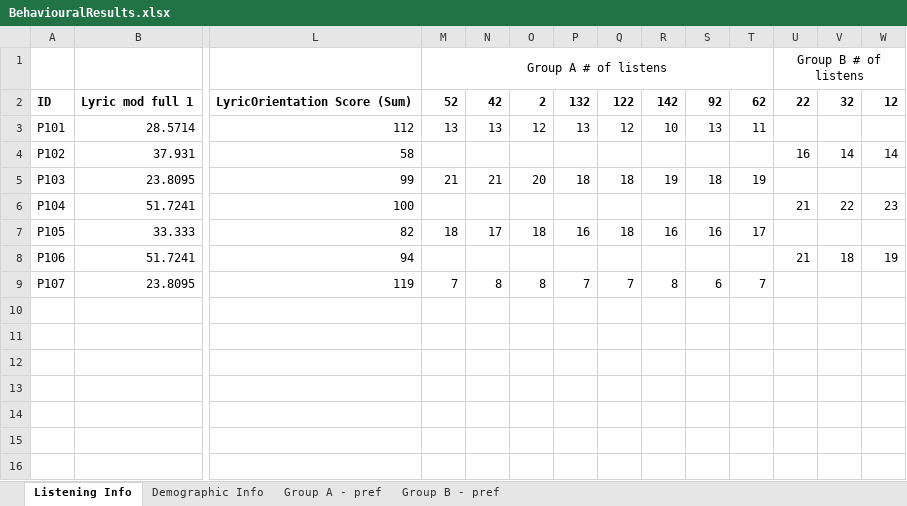
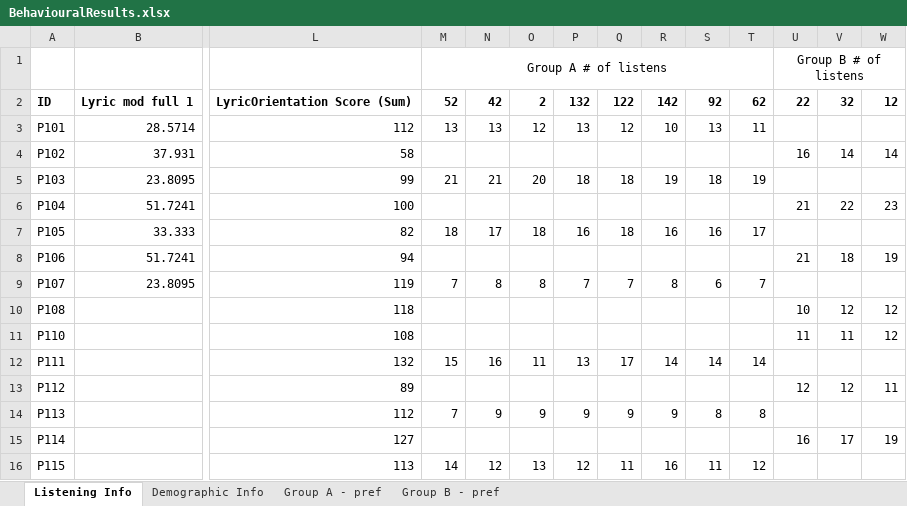
Before and after one commit to asternin/PhDProject, an Excel workbook: Music and Memory/Testing/BehaviouralResults.xlsx, sheet Listening Info, drawn as a sheet; only a part is shown, gaps mark what is left out; values as stored, in another font and other column widths than the file's, no borders; rows hold the shown columns only; the diff names each change by its address in the sheet, - before the commit and + after, or states it on an @@ line.

```diff
--- a/Music and Memory/Testing/BehaviouralResults.xlsx (sheet Listening Info)
+++ b/Music and Memory/Testing/BehaviouralResults.xlsx (sheet Listening Info)
+row 10: P108 |  | 118 |  |  |  |  |  |  |  |  | 10 | 12 | 12
+row 11: P110 |  | 108 |  |  |  |  |  |  |  |  | 11 | 11 | 12
+row 12: P111 |  | 132 | 15 | 16 | 11 | 13 | 17 | 14 | 14 | 14
+row 13: P112 |  | 89 |  |  |  |  |  |  |  |  | 12 | 12 | 11
+row 14: P113 |  | 112 | 7 | 9 | 9 | 9 | 9 | 9 | 8 | 8
+row 15: P114 |  | 127 |  |  |  |  |  |  |  |  | 16 | 17 | 19
+row 16: P115 |  | 113 | 14 | 12 | 13 | 12 | 11 | 16 | 11 | 12
```
Also changed, not shown: sheet Demographic Info, sheet Group B - pref, sheet Group A - pref, 28 other files.
